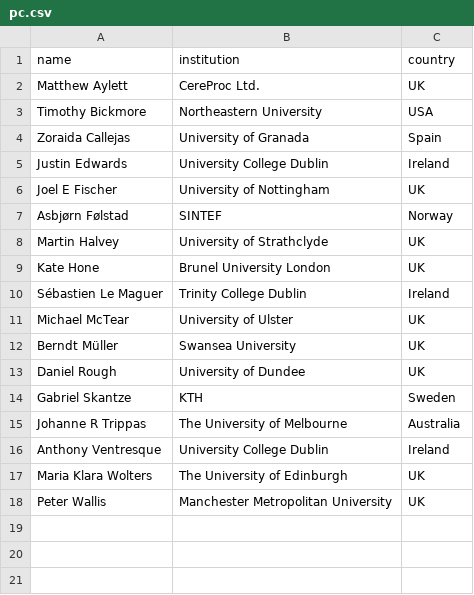
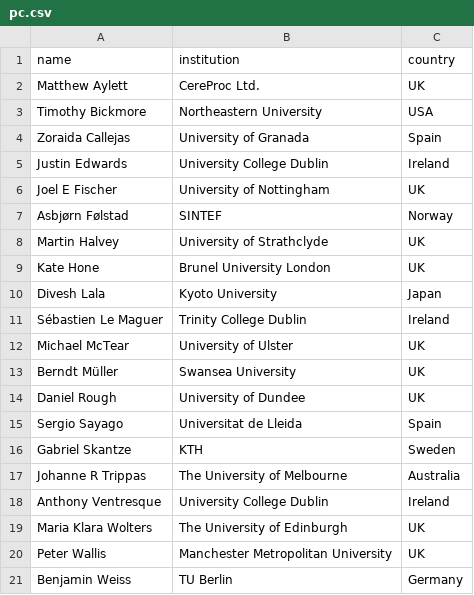
Before and after one commit to acm-cui/website-cui2021, a CSV file: _data/pc.csv, drawn as a sheet; the diff names each change by its address in the sheet, - before the commit and + after, or states it on an @@ line.

Commit message:
New PC members

```diff
--- a/_data/pc.csv
+++ b/_data/pc.csv
+row 10: Divesh Lala | Kyoto University | Japan
+row 15: Sergio Sayago | Universitat de Lleida | Spain
+row 21: Benjamin Weiss | TU Berlin | Germany
```
